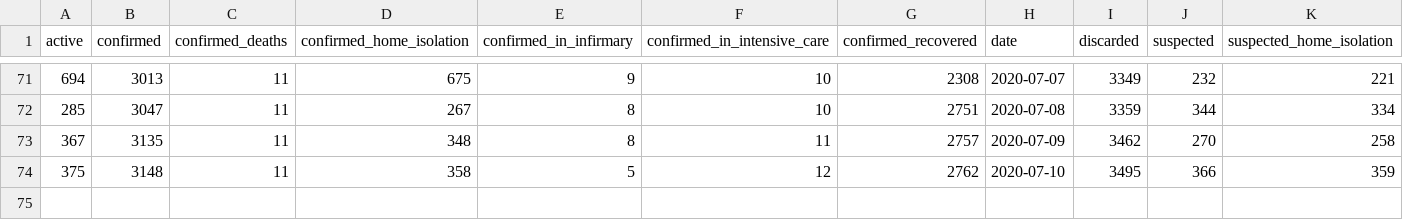
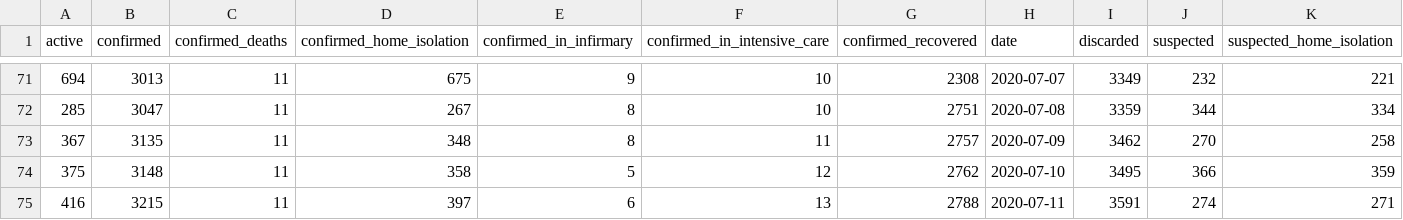
Before and after one commit to dpereira/covid19-xap, a CSV file: data/csv/chapeco.csv, drawn as a sheet; only a part is shown, gaps mark what is left out; rows hold the shown columns only; the diff names each change by its address in the sheet, - before the commit and + after, or states it on an @@ line.

Commit message:
Auto data update

```diff
--- a/data/csv/chapeco.csv
+++ b/data/csv/chapeco.csv
+row 75: 416 | 3215 | 11 | 397 | 6 | 13 | 2788 | 2020-07-11 | 3591 | 274 | 271
```
